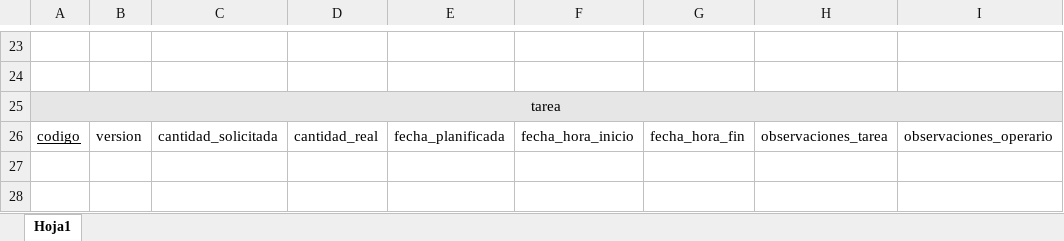
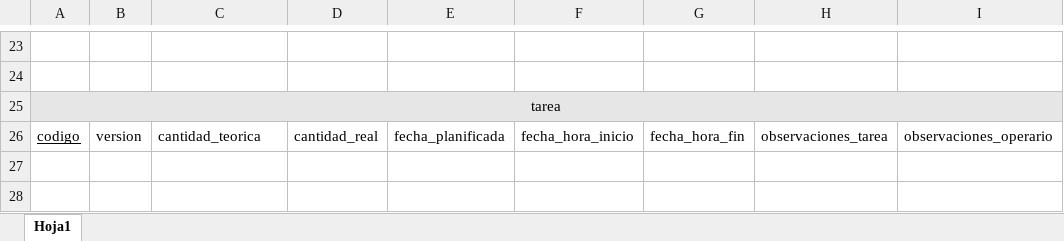
Before and after one commit to emigioria/Habilitacion, an Excel workbook: docs/Diagrama tablas.xlsx, sheet Hoja1, drawn as a sheet; only a part is shown, gaps mark what is left out; values as stored, in another font and other column widths than the file's, no borders; the diff names each change by its address in the sheet, - before the commit and + after, or states it on an @@ line.

Commit message:
Actualizados diagramas

```diff
--- a/docs/Diagrama tablas.xlsx (sheet Hoja1)
+++ b/docs/Diagrama tablas.xlsx (sheet Hoja1)
-C26: cantidad_solicitada
+C26: cantidad_teorica
```
Also changed, not shown: 14 other files.
